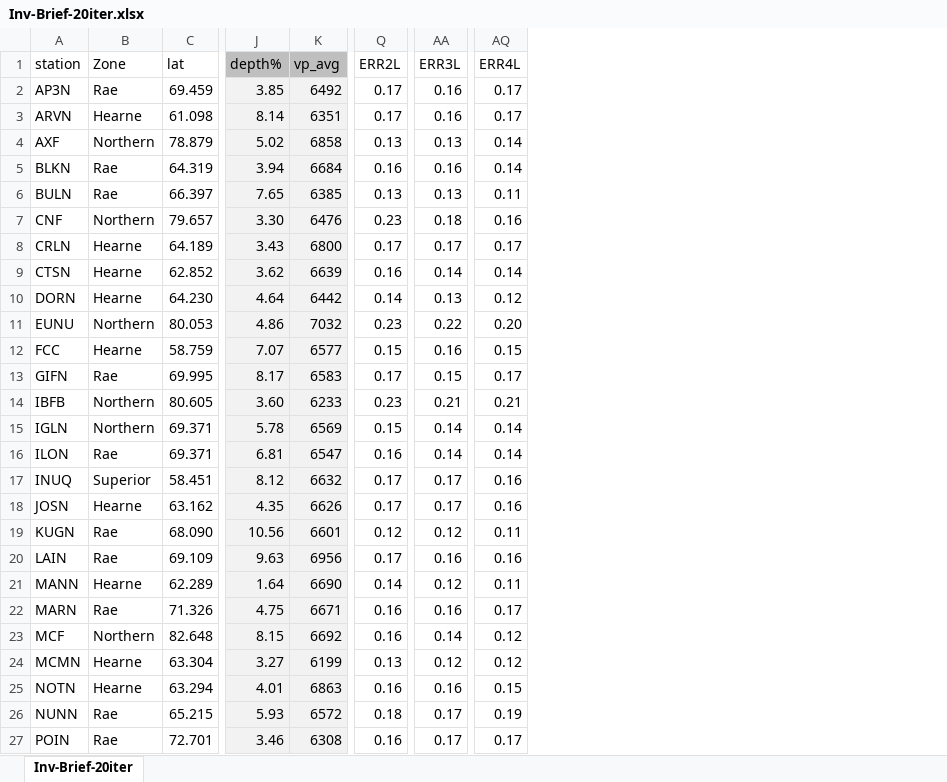
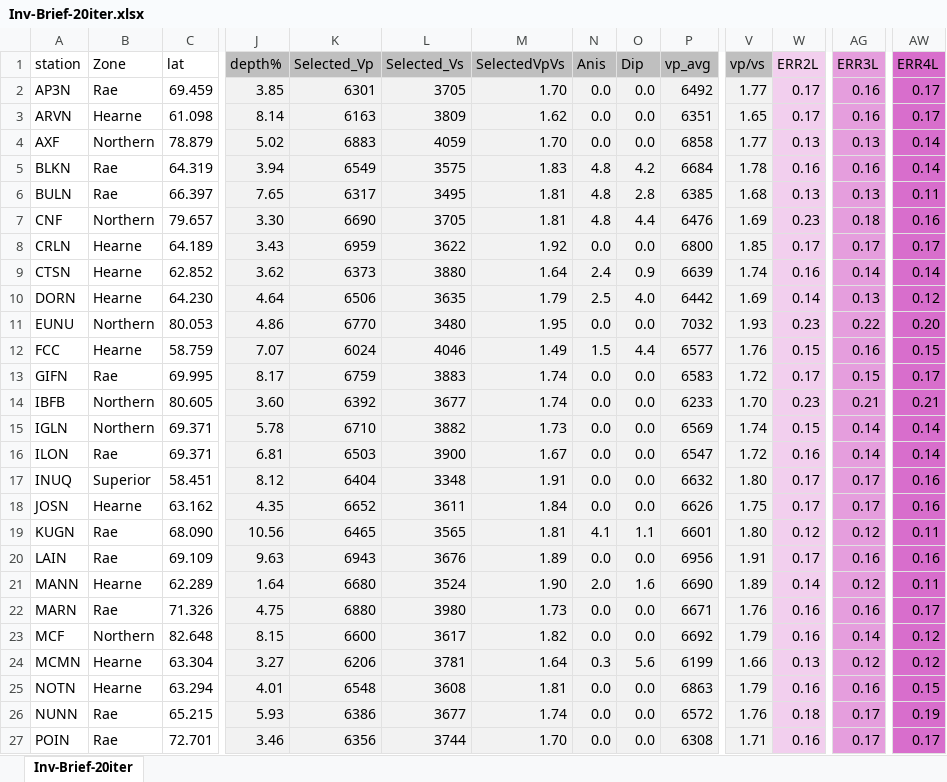
Before and after one commit to Sinamahani/rfcan, an Excel workbook: inv/Inv-Brief-20iter.xlsx, sheet Inv-Brief-20iter, drawn as a sheet; only a part is shown, gaps mark what is left out; values as stored, in another font and other column widths than the file's, no borders; charts and pictures not drawn; addresses are those after the commit; the diff covers the shown part only; the diff names each change by its address in the sheet, - before the commit and + after, or states it on an @@ line.

```diff
--- a/inv/Inv-Brief-20iter.xlsx (sheet Inv-Brief-20iter)
+++ b/inv/Inv-Brief-20iter.xlsx (sheet Inv-Brief-20iter)
+column K (Selected_Vp), rows 2-27: 6301 | 6163 | 6883 | 6549 | 6317 | 6690 | 6959 | 6373 | 6506 | 6770 | 6024 | 6759 | 6392 | 6710 | 6503 | 6404 | 6652 | 6465 | 6943 | 6680 | 6880 | 6600 | 6206 | 6548 | 6386 | 6356
+column L (Selected_Vs), rows 2-27: 3705 | 3809 | 4059 | 3575 | 3495 | 3705 | 3622 | 3880 | 3635 | 3480 | 4046 | 3883 | 3677 | 3882 | 3900 | 3348 | 3611 | 3565 | 3676 | 3524 | 3980 | 3617 | 3781 | 3608 | 3677 | 3744
+column M (SelectedVpVs), rows 2-27: 1.70 | 1.62 | 1.70 | 1.83 | 1.81 | 1.81 | 1.92 | 1.64 | 1.79 | 1.95 | 1.49 | 1.74 | 1.74 | 1.73 | 1.67 | 1.91 | 1.84 | 1.81 | 1.89 | 1.90 | 1.73 | 1.82 | 1.64 | 1.81 | 1.74 | 1.70
+column N (Anis), rows 2-27: 0.0 | 0.0 | 0.0 | 4.8 | 4.8 | 4.8 | 0.0 | 2.4 | 2.5 | 0.0 | 1.5 | 0.0 | 0.0 | 0.0 | 0.0 | 0.0 | 0.0 | 4.1 | 0.0 | 2.0 | 0.0 | 0.0 | 0.3 | 0.0 | 0.0 | 0.0
+column O (Dip), rows 2-27: 0.0 | 0.0 | 0.0 | 4.2 | 2.8 | 4.4 | 0.0 | 0.9 | 4.0 | 0.0 | 4.4 | 0.0 | 0.0 | 0.0 | 0.0 | 0.0 | 0.0 | 1.1 | 0.0 | 1.6 | 0.0 | 0.0 | 5.6 | 0.0 | 0.0 | 0.0
+column V (vp/vs), rows 2-27: 1.77 | 1.65 | 1.77 | 1.78 | 1.68 | 1.69 | 1.85 | 1.74 | 1.69 | 1.93 | 1.76 | 1.72 | 1.70 | 1.74 | 1.72 | 1.80 | 1.75 | 1.80 | 1.91 | 1.89 | 1.76 | 1.79 | 1.66 | 1.79 | 1.76 | 1.71
-W1:W27 fill: none
+W1:W27 fill: #F2CFEE
-AG1:AG27 fill: none
+AG1:AG27 fill: #E59EDD
-AW1:AW27 fill: none
+AW1:AW27 fill: #D86ECC
```
Also changed, not shown: 24 added rows, 5 edited cells and cell formats elsewhere in this sheet, formulas that keep their value, charts or pictures, 16 other files.
